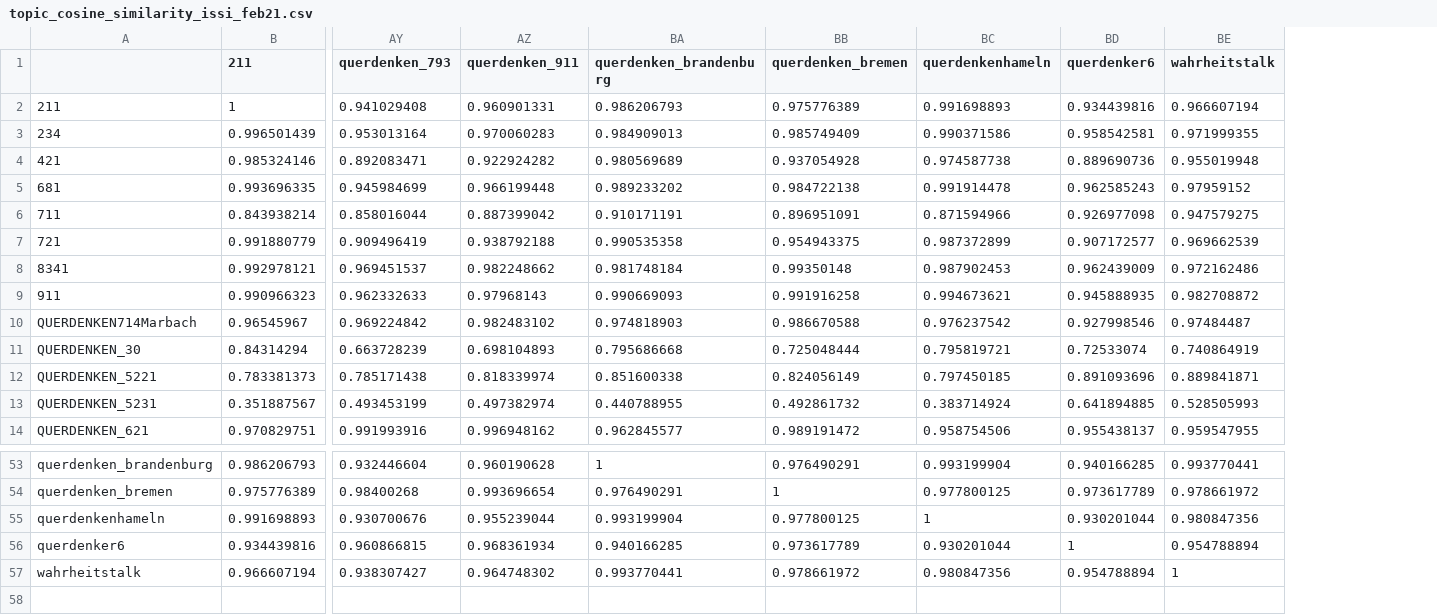
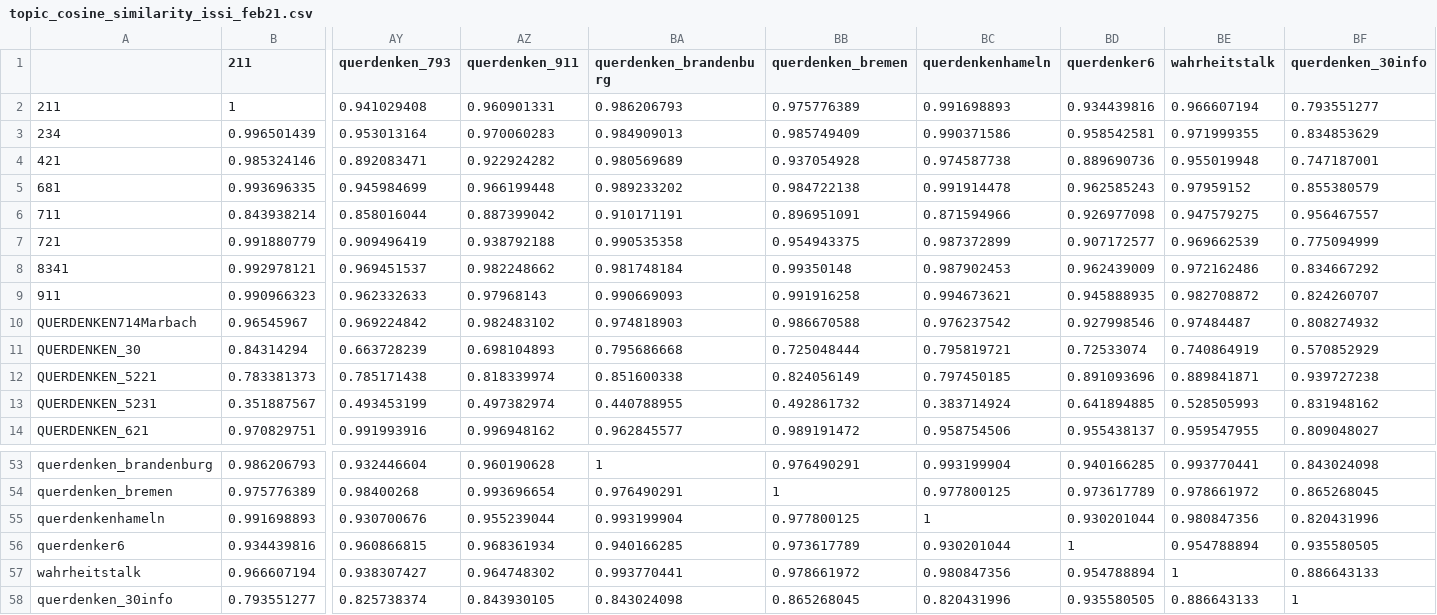
Before and after one commit to cns-iu/issi-vr-workshop-2023, a CSV file: issi-vr-workshop-2023/Assets/Editor/topic_cosine_similarity_issi_feb21.csv, drawn as a sheet; only a part is shown, gaps mark what is left out; rows hold the shown columns only; the diff names each change by its address in the sheet, - before the commit and + after, or states it on an @@ line.

```diff
--- a/issi-vr-workshop-2023/Assets/Editor/topic_cosine_similarity_issi_feb21.csv
+++ b/issi-vr-workshop-2023/Assets/Editor/topic_cosine_similarity_issi_feb21.csv
+column BF (querdenken_30info), rows 2-14: 0.793551277 | 0.834853629 | 0.747187001 | 0.855380579 | 0.956467557 | 0.775094999 | 0.834667292 | 0.824260707 | 0.808274932 | 0.570852929 | 0.939727238 | 0.831948162 | 0.809048027; rows 53-57: 0.843024098 | 0.865268045 | 0.820431996 | 0.935580505 | 0.886643133
+row 58: querdenken_30info | 0.793551277 | 0.825738374 | 0.843930105 | 0.843024098 | 0.865268045 | 0.820431996 | 0.935580505 | 0.886643133 | 1
```
Also changed, not shown: 58 other files.
